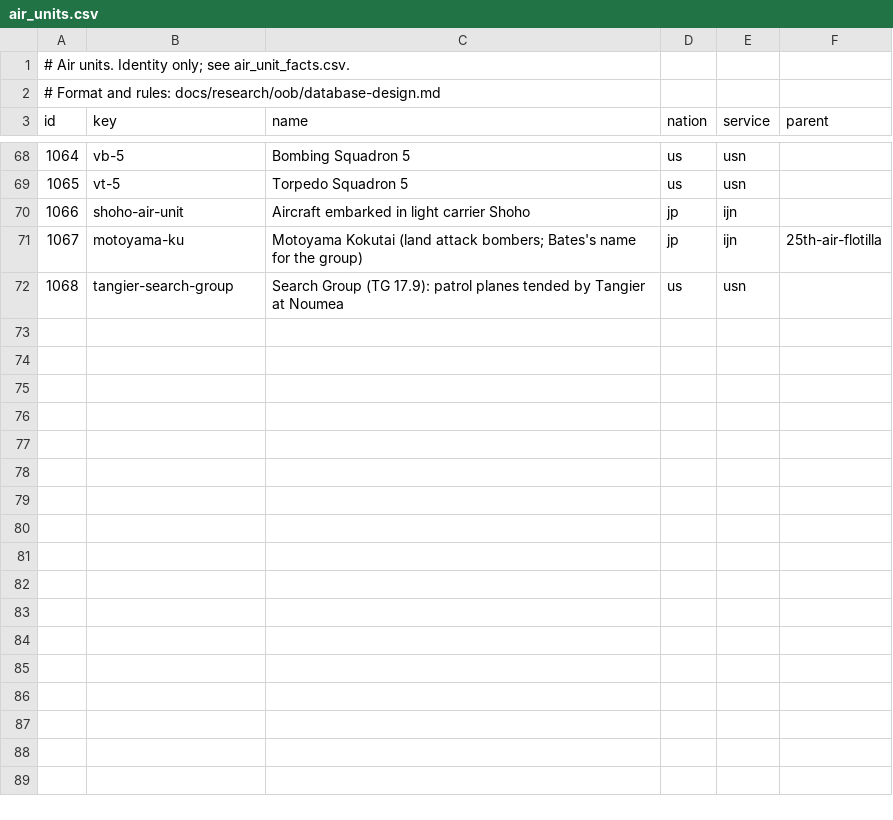
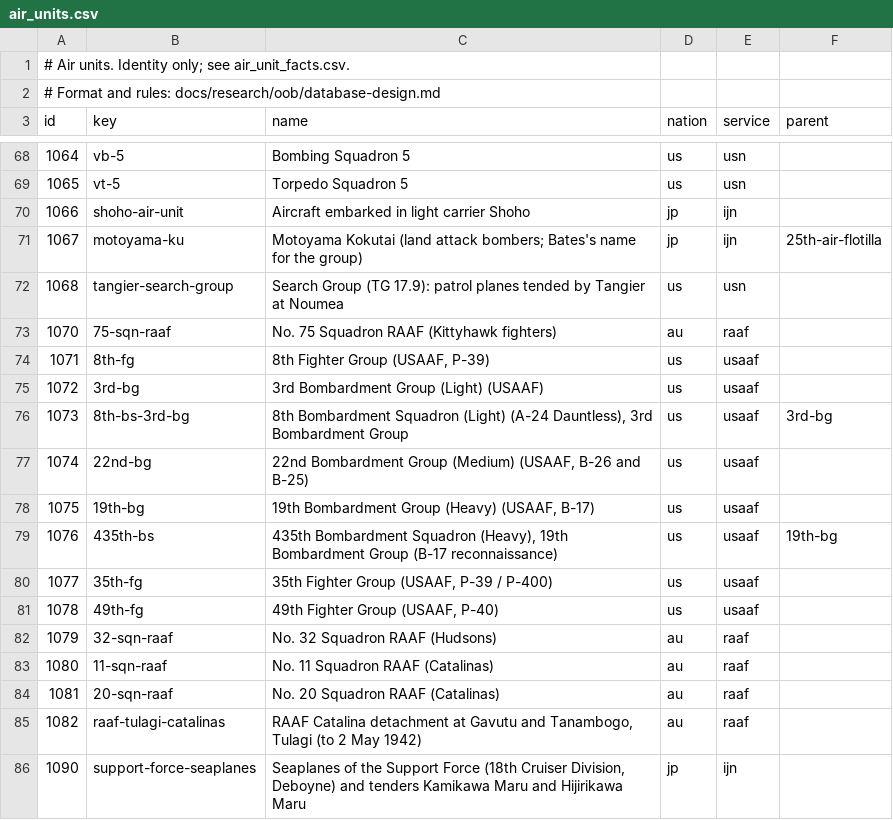
Before and after one commit to amitpeercoder/FlagPlot, a CSV file: data/oob/air_units.csv, drawn as a sheet; only a part is shown, gaps mark what is left out.

```diff
--- a/data/oob/air_units.csv
+++ b/data/oob/air_units.csv
@@ -72 +72,15 @@ id,key,name,nation,service,parent
 1068,tangier-search-group,"Search Group (TG 17.9): patrol planes tended by Tangier at Noumea",us,usn,
+1070,75-sqn-raaf,No. 75 Squadron RAAF (Kittyhawk fighters),au,raaf,
+1071,8th-fg,"8th Fighter Group (USAAF, P-39)",us,usaaf,
+1072,3rd-bg,3rd Bombardment Group (Light) (USAAF),us,usaaf,
+1073,8th-bs-3rd-bg,"8th Bombardment Squadron (Light) (A-24 Dauntless), 3rd Bombardment Group",us,usaaf,3rd-bg
+1074,22nd-bg,"22nd Bombardment Group (Medium) (USAAF, B-26 and B-25)",us,usaaf,
+1075,19th-bg,"19th Bombardment Group (Heavy) (USAAF, B-17)",us,usaaf,
+1076,435th-bs,"435th Bombardment Squadron (Heavy), 19th Bombardment Group (B-17 reconnaissance)",us,usaaf,19th-bg
+1077,35th-fg,"35th Fighter Group (USAAF, P-39 / P-400)",us,usaaf,
+1078,49th-fg,"49th Fighter Group (USAAF, P-40)",us,usaaf,
+1079,32-sqn-raaf,No. 32 Squadron RAAF (Hudsons),au,raaf,
+1080,11-sqn-raaf,No. 11 Squadron RAAF (Catalinas),au,raaf,
+1081,20-sqn-raaf,No. 20 Squadron RAAF (Catalinas),au,raaf,
+1082,raaf-tulagi-catalinas,"RAAF Catalina detachment at Gavutu and Tanambogo, Tulagi (to 2 May 1942)",au,raaf,
+1090,support-force-seaplanes,"Seaplanes of the Support Force (18th Cruiser Division, Deboyne) and tenders Kamikawa Maru and Hijirikawa Maru",jp,ijn,
```
Also changed, not shown: data/oob/aircraft_types.csv, data/oob/land_units.csv, 17 other files.
